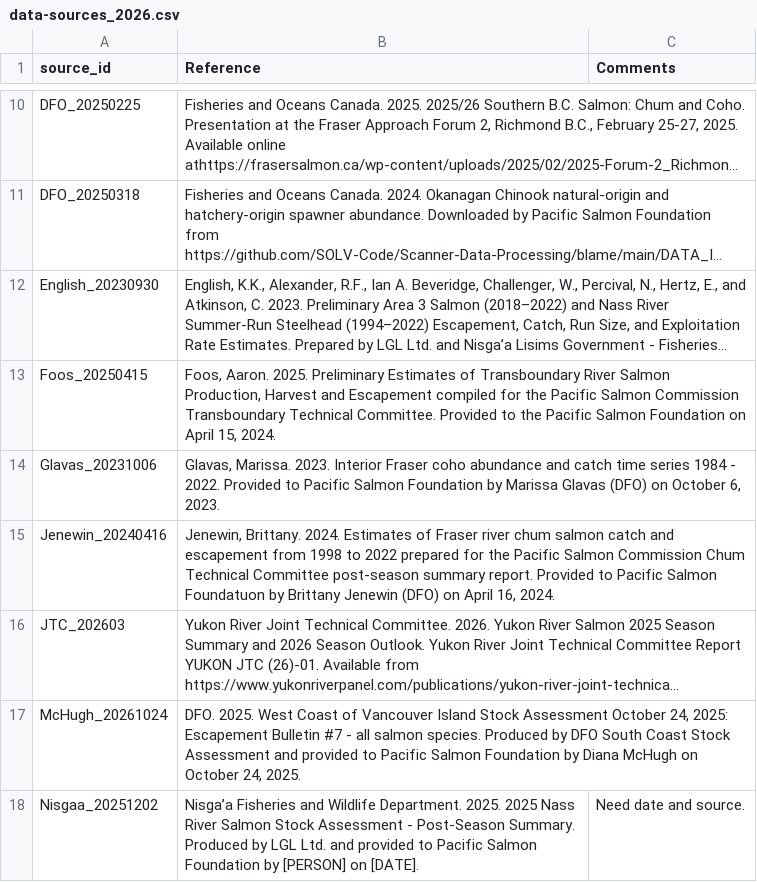
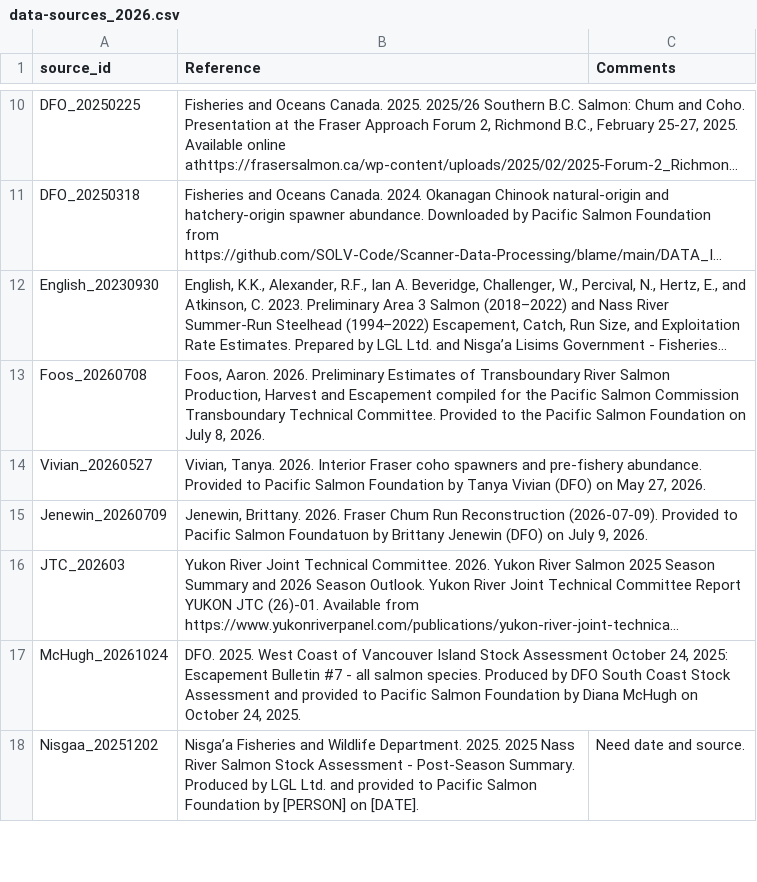
Before and after one commit to salmonwatersheds/state-of-salmon, a CSV file: data/data-sources_2026.csv, drawn as a sheet; only a part is shown, gaps mark what is left out; long unchanged cells end in …; removed rows and columns are numbered as before the commit, all else as after; the diff names each change by its address in the sheet, - before the commit and + after, or states it on an @@ line.

```diff
--- a/data/data-sources_2026.csv
+++ b/data/data-sources_2026.csv
-A13 (source_id): Foos_20250415
+A13 (source_id): Foos_20260708
-B13 (Reference): Foos, Aaron. 2025. Preliminary Estimates of Transboundary River Salmon Production, Harvest and Escapement compiled for the Pacific Salmon Commission Transboundary Technical Committee. Provided to the Pacific Salmon Foundation on April 15, 2024.
+B13 (Reference): Foos, Aaron. 2026. Preliminary Estimates of Transboundary River Salmon Production, Harvest and Escapement compiled for the Pacific Salmon Commission Transboundary Technical Committee. Provided to the Pacific Salmon Foundation on July 8, 2026.
-row 14: Glavas_20231006 | Glavas, Marissa. 2023. Interior Fraser coho abundance and catch time series 1984 - 2022. Provided to Pacific Salmon Foundation by Marissa Glavas (DFO) on October 6, 2023.
-row 15: Jenewin_20240416 | Jenewin, Brittany. 2024. Estimates of Fraser river chum salmon catch and escapement from 1998 to 2022 prepared for the Pacific Salmon Commission Chum Technical Committee post-season summary report. Provided to Pacific Salmon Foundatuon by Brittany Jenewin (DFO) on April 16, 2024.
+row 14: Vivian_20260527 | Vivian, Tanya. 2026. Interior Fraser coho spawners and pre-fishery abundance. Provided to Pacific Salmon Foundation by Tanya Vivian (DFO) on May 27, 2026.
+row 15: Jenewin_20260709 | Jenewin, Brittany. 2026. Fraser Chum Run Reconstruction (2026-07-09). Provided to Pacific Salmon Foundatuon by Brittany Jenewin (DFO) on July 9, 2026.
```
Also changed, not shown: data/tbr_coho_appendixD22.csv, data/tbr_sockeye_appendixB26.csv, 7 other files.
